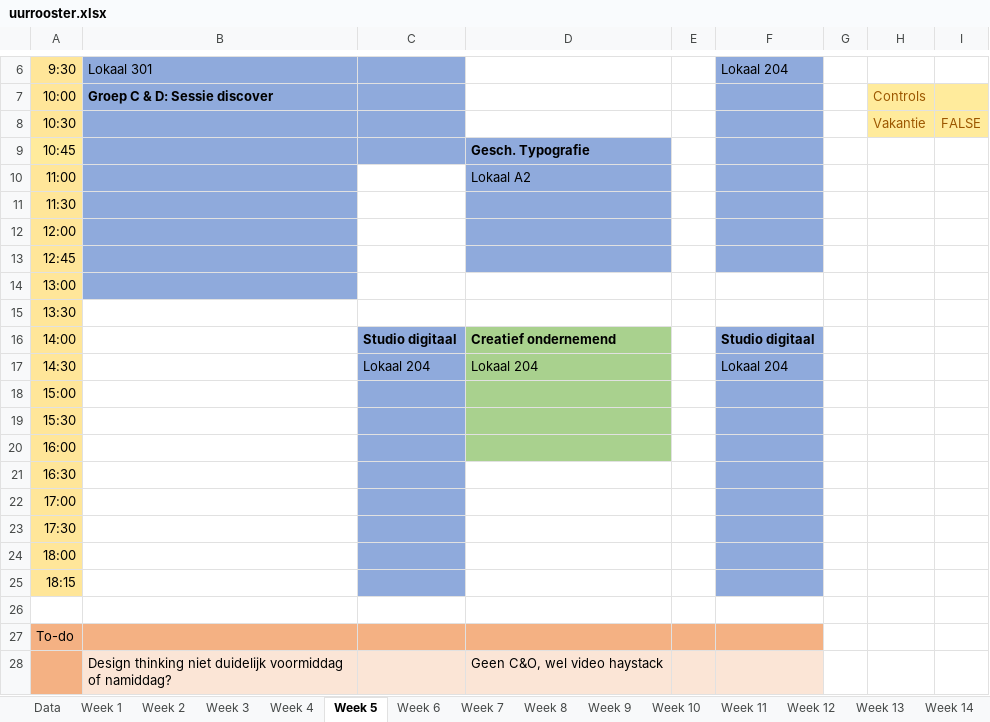
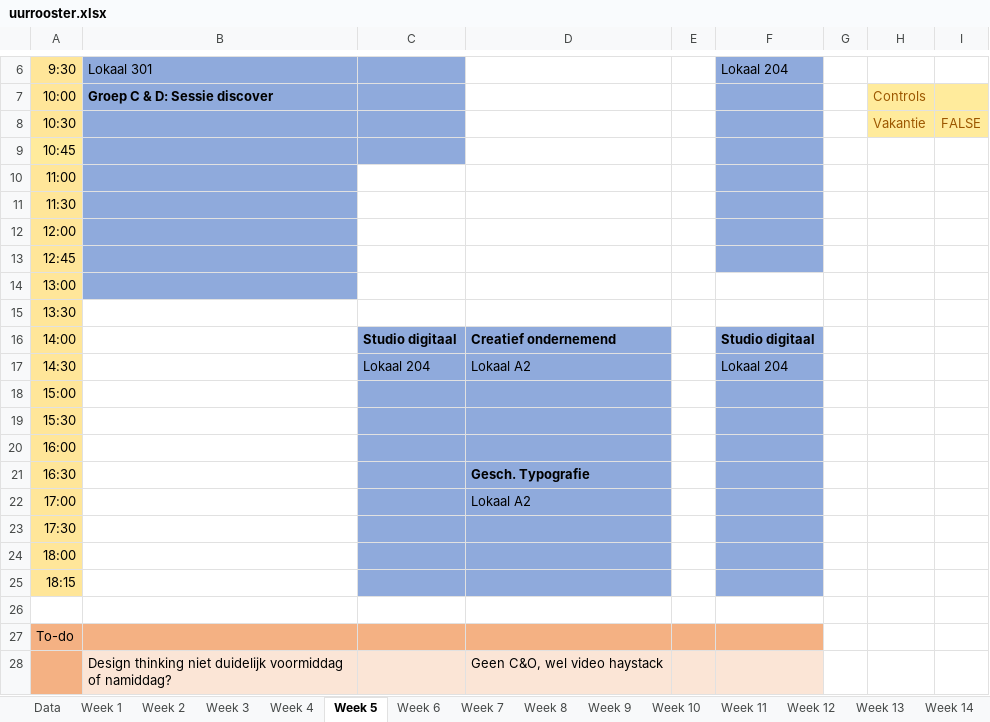
Before and after one commit to ninjahisser/LUCA-2, an Excel workbook: uurrooster.xlsx, sheet Week 5, drawn as a sheet; only a part is shown, gaps mark what is left out; values as stored, in another font and other column widths than the file's, no borders; conditional formats not drawn; the diff names each change by its address in the sheet, - before the commit and + after, or states it on an @@ line.

```diff
--- a/uurrooster.xlsx (sheet Week 5)
+++ b/uurrooster.xlsx (sheet Week 5)
-D9: Gesch. Typografie
+D9: (empty)
-D9:D13 fill: #8FAADC
+D9:D13 fill: none
-D10: Lokaal A2
+D10: (empty)
-D16:D20 fill: #A9D18E
+D16:D20 fill: #8FAADC
-D17: Lokaal 204
+D17: Lokaal A2
-D21: (empty)
+D21: Gesch. Typografie
-D21:D25 fill: none
+D21:D25 fill: #8FAADC
-D22: (empty)
+D22: Lokaal A2
```
Also changed, not shown: sheet Week 7, sheet Week 3, sheet Week 4, sheet Week 15, sheet Week 8, sheet Week 9, 5 more sheets, 2 other files.
